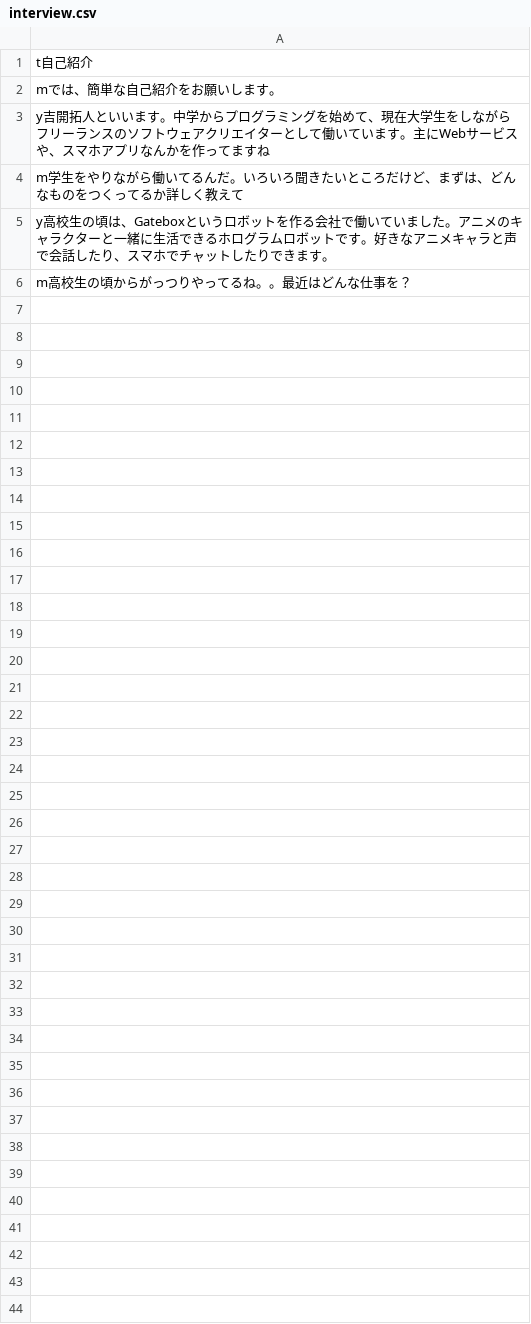
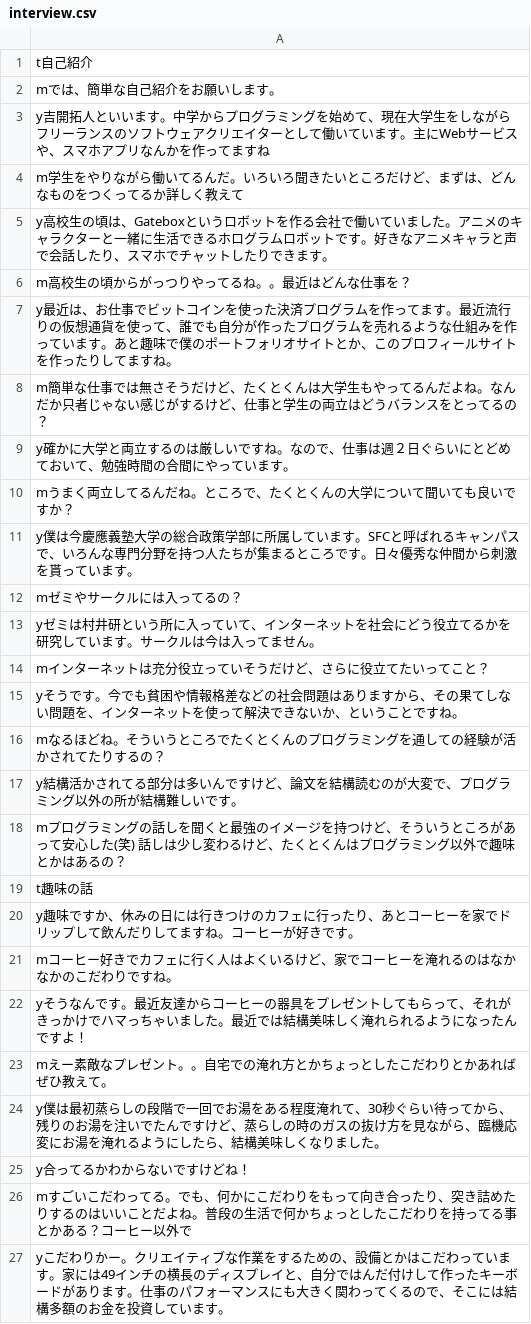
Before and after one commit to TakutoYoshikai/yoshikai.net, a CSV file: interview.csv, drawn as a sheet.

Commit message:
update csv

```diff
--- a/interview.csv
+++ b/interview.csv
@@ -6 +6,22 @@ y高校生の頃は、Gateboxというロボットを作る会社で働いてい
 m高校生の頃からがっつりやってるね。。最近はどんな仕事を？
+y最近は、お仕事でビットコインを使った決済プログラムを作ってます。最近流行りの仮想通貨を使って、誰でも自分が作ったプログラムを売れるような仕組みを作っています。あと趣味で僕のポートフォリオサイトとか、このプロフィールサイトを作ったりしてますね。
+m簡単な仕事では無さそうだけど、たくとくんは大学生もやってるんだよね。なんだか只者じゃない感じがするけど、仕事と学生の両立はどうバランスをとってるの？
+y確かに大学と両立するのは厳しいですね。なので、仕事は週２日ぐらいにとどめておいて、勉強時間の合間にやっています。
+mうまく両立してるんだね。ところで、たくとくんの大学について聞いても良いですか？
+y僕は今慶應義塾大学の総合政策学部に所属しています。SFCと呼ばれるキャンパスで、いろんな専門分野を持つ人たちが集まるところです。日々優秀な仲間から刺激を貰っています。
+mゼミやサークルには入ってるの？
+yゼミは村井研という所に入っていて、インターネットを社会にどう役立てるかを研究しています。サークルは今は入ってません。
+mインターネットは充分役立っていそうだけど、さらに役立てたいってこと？
+yそうです。今でも貧困や情報格差などの社会問題はありますから、その果てしない問題を、インターネットを使って解決できないか、ということですね。
+mなるほどね。そういうところでたくとくんのプログラミングを通しての経験が活かされてたりするの？
+y結構活かされてる部分は多いんですけど、論文を結構読むのが大変で、プログラミング以外の所が結構難しいです。
+mプログラミングの話しを聞くと最強のイメージを持つけど、そういうところがあって安心した(笑) 話しは少し変わるけど、たくとくんはプログラミング以外で趣味とかはあるの？
+t趣味の話
+y趣味ですか、休みの日には行きつけのカフェに行ったり、あとコーヒーを家でドリップして飲んだりしてますね。コーヒーが好きです。
+mコーヒー好きでカフェに行く人はよくいるけど、家でコーヒーを淹れるのはなかなかのこだわりですね。
+yそうなんです。最近友達からコーヒーの器具をプレゼントしてもらって、それがきっかけでハマっちゃいました。最近では結構美味しく淹れられるようになったんですよ！
+mえー素敵なプレゼント。。自宅での淹れ方とかちょっとしたこだわりとかあればぜひ教えて。
+y僕は最初蒸らしの段階で一回でお湯をある程度淹れて、30秒ぐらい待ってから、残りのお湯を注いでたんですけど、蒸らしの時のガスの抜け方を見ながら、臨機応変にお湯を淹れるようにしたら、結構美味しくなりました。
+y合ってるかわからないですけどね！
+mすごいこだわってる。でも、何かにこだわりをもって向き合ったり、突き詰めたりするのはいいことだよね。普段の生活で何かちょっとしたこだわりを持ってる事とかある？コーヒー以外で
+yこだわりかー。クリエイティブな作業をするための、設備とかはこだわっています。家には49インチの横長のディスプレイと、自分ではんだ付けして作ったキーボードがあります。仕事のパフォーマンスにも大きく関わってくるので、そこには結構多額のお金を投資しています。
```
